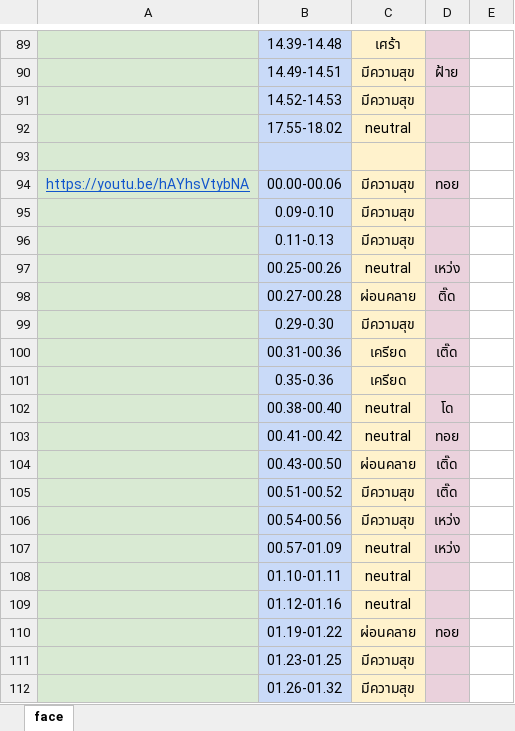
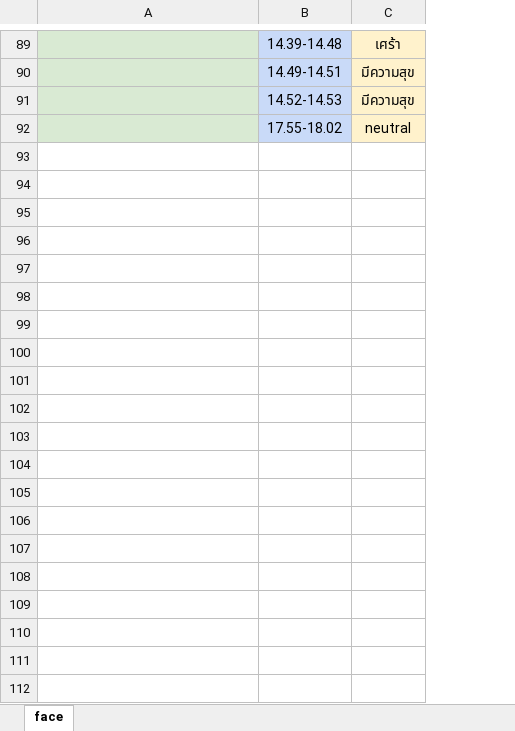
Before and after one commit to SukritJaAIproject/AICARE, an Excel workbook: test_youtube/Testingset/face10/10_01.xlsx, sheet face, drawn as a sheet; only a part is shown, gaps mark what is left out; values as stored, in another font and other column widths than the file's, no borders; charts and pictures not drawn; the diff covers the shown part only; the diff names each change by its address in the sheet, - before the commit and + after, or states it on an @@ line.

Commit message:
today

```diff
--- a/test_youtube/Testingset/face10/10_01.xlsx (sheet face)
+++ b/test_youtube/Testingset/face10/10_01.xlsx (sheet face)
-column D, row 90: ฝ้าย
-column E, empty
-row 93: (empty)
-row 94: https://youtu.be/hAYhsVtybNA | 00.00-00.06 | มีความสุข | ทอย
-row 95:  | 0.09-0.10 | มีความสุข
-row 96:  | 0.11-0.13 | มีความสุข
-row 97:  | 00.25-00.26 | neutral | เหว่ง
-row 98:  | 00.27-00.28 | ผ่อนคลาย | ติ๊ด
-row 99:  | 0.29-0.30 | มีความสุข
-row 100:  | 00.31-00.36 | เครียด | เติ๊ด
-row 101:  | 0.35-0.36 | เครียด
-row 102:  | 00.38-00.40 | neutral | โด
-row 103:  | 00.41-00.42 | neutral | ทอย
-row 104:  | 00.43-00.50 | ผ่อนคลาย | เติ๊ด
-row 105:  | 00.51-00.52 | มีความสุข | เติ๊ด
-row 106:  | 00.54-00.56 | มีความสุข | เหว่ง
-row 107:  | 00.57-01.09 | neutral | เหว่ง
-row 108:  | 01.10-01.11 | neutral
-row 109:  | 01.12-01.16 | neutral
-row 110:  | 01.19-01.22 | ผ่อนคลาย | ทอย
-row 111:  | 01.23-01.25 | มีความสุข
-row 112:  | 01.26-01.32 | มีความสุข
```
Also changed, not shown: 90 removed rows elsewhere in this sheet, charts or pictures.
